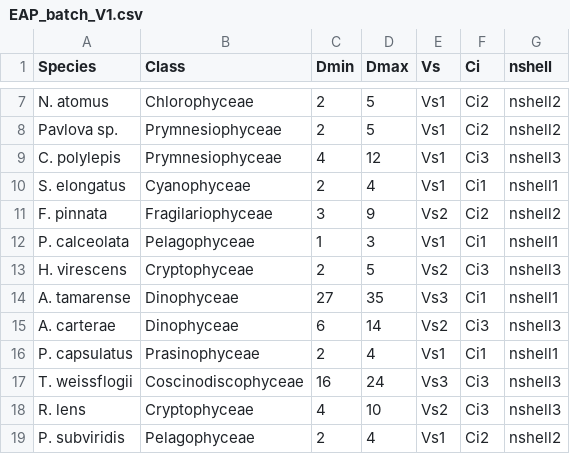
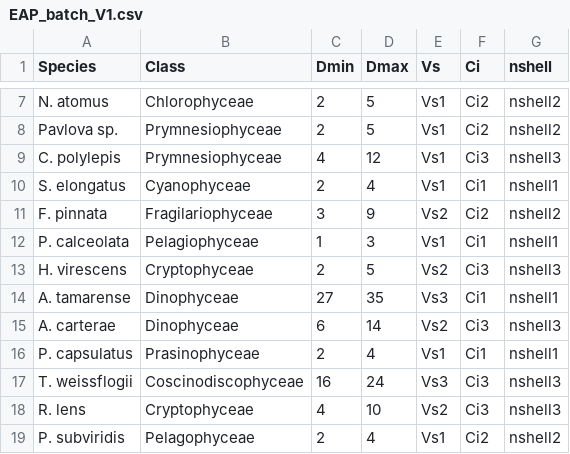
Before and after one commit to JAKravitz/Radiative-Transfer, a CSV file: EAP/data/EAP_batch_V1.csv, drawn as a sheet; only a part is shown, gaps mark what is left out.

```diff
--- a/EAP/data/EAP_batch_V1.csv
+++ b/EAP/data/EAP_batch_V1.csv
@@ -11,3 +11,3 @@ S. elongatus,Cyanophyceae,2,4,Vs1,Ci1,nshell1
 F. pinnata,Fragilariophyceae,3,9,Vs2,Ci2,nshell2
-P. calceolata,Pelagophyceae,1,3,Vs1,Ci1,nshell1
+P. calceolata,Pelagiophyceae,1,3,Vs1,Ci1,nshell1
 H. virescens,Cryptophyceae,2,5,Vs2,Ci3,nshell3
```
Also changed, not shown: 3 other files.
